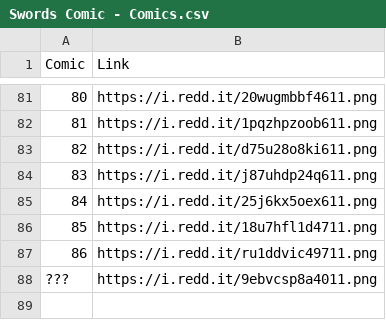
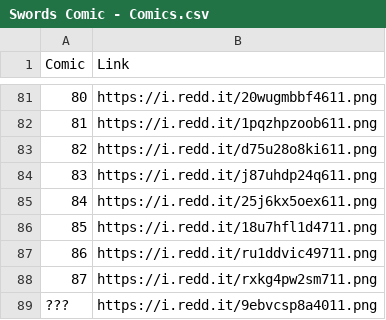
Before and after one commit to ExcaliburZero/swords-comic-characters-visualization, a CSV file: Swords Comic - Comics.csv, drawn as a sheet; only a part is shown, gaps mark what is left out.

```diff
--- a/Swords Comic - Comics.csv
+++ b/Swords Comic - Comics.csv
@@ -87,2 +87,3 @@ Comic,Link
 86,https://i.redd.it/ru1ddvic49711.png
+87,https://i.redd.it/rxkg4pw2sm711.png
 ???,https://i.redd.it/9ebvcsp8a4011.png
```
Also changed, not shown: Swords Comic - Appearances.csv, Swords Comic - Characters.csv, 3 other files.
